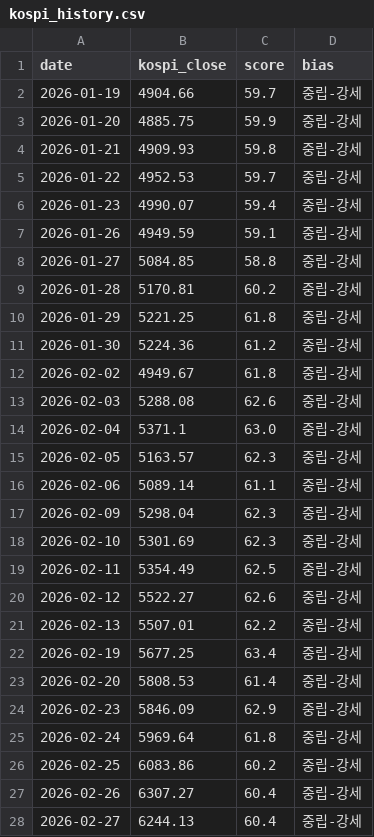
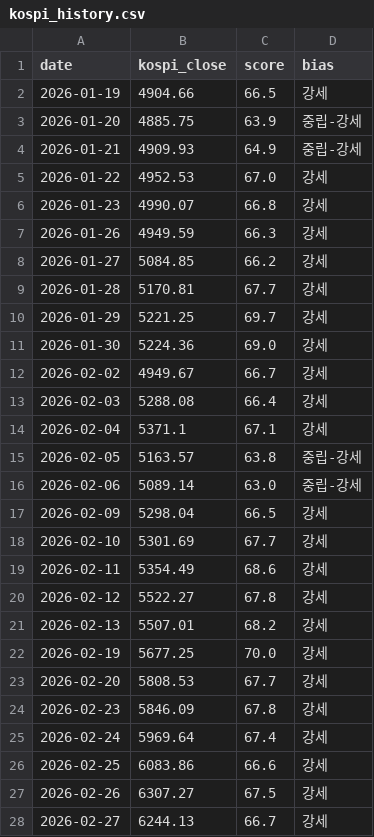
Before and after one commit to kym20031219-code/etf-partner-finder, a CSV file: results/kospi_history.csv, drawn as a sheet; only a part is shown; the diff covers the shown part only.

```diff
--- a/results/kospi_history.csv
+++ b/results/kospi_history.csv
@@ -1,28 +1,28 @@
 date,kospi_close,score,bias
-2026-01-19,4904.66,59.7,중립-강세
-2026-01-20,4885.75,59.9,중립-강세
-2026-01-21,4909.93,59.8,중립-강세
-2026-01-22,4952.53,59.7,중립-강세
-2026-01-23,4990.07,59.4,중립-강세
-2026-01-26,4949.59,59.1,중립-강세
-2026-01-27,5084.85,58.8,중립-강세
-2026-01-28,5170.81,60.2,중립-강세
-2026-01-29,5221.25,61.8,중립-강세
-2026-01-30,5224.36,61.2,중립-강세
-2026-02-02,4949.67,61.8,중립-강세
-2026-02-03,5288.08,62.6,중립-강세
-2026-02-04,5371.1,63.0,중립-강세
-2026-02-05,5163.57,62.3,중립-강세
-2026-02-06,5089.14,61.1,중립-강세
-2026-02-09,5298.04,62.3,중립-강세
-2026-02-10,5301.69,62.3,중립-강세
-2026-02-11,5354.49,62.5,중립-강세
-2026-02-12,5522.27,62.6,중립-강세
-2026-02-13,5507.01,62.2,중립-강세
-2026-02-19,5677.25,63.4,중립-강세
-2026-02-20,5808.53,61.4,중립-강세
-2026-02-23,5846.09,62.9,중립-강세
-2026-02-24,5969.64,61.8,중립-강세
-2026-02-25,6083.86,60.2,중립-강세
-2026-02-26,6307.27,60.4,중립-강세
-2026-02-27,6244.13,60.4,중립-강세
+2026-01-19,4904.66,66.5,강세
+2026-01-20,4885.75,63.9,중립-강세
+2026-01-21,4909.93,64.9,중립-강세
+2026-01-22,4952.53,67.0,강세
+2026-01-23,4990.07,66.8,강세
+2026-01-26,4949.59,66.3,강세
+2026-01-27,5084.85,66.2,강세
+2026-01-28,5170.81,67.7,강세
+2026-01-29,5221.25,69.7,강세
+2026-01-30,5224.36,69.0,강세
+2026-02-02,4949.67,66.7,강세
+2026-02-03,5288.08,66.4,강세
+2026-02-04,5371.1,67.1,강세
+2026-02-05,5163.57,63.8,중립-강세
+2026-02-06,5089.14,63.0,중립-강세
+2026-02-09,5298.04,66.5,강세
+2026-02-10,5301.69,67.7,강세
+2026-02-11,5354.49,68.6,강세
+2026-02-12,5522.27,67.8,강세
+2026-02-13,5507.01,68.2,강세
+2026-02-19,5677.25,70.0,강세
+2026-02-20,5808.53,67.7,강세
+2026-02-23,5846.09,67.8,강세
+2026-02-24,5969.64,67.4,강세
+2026-02-25,6083.86,66.6,강세
+2026-02-26,6307.27,67.5,강세
+2026-02-27,6244.13,66.7,강세
```
Also changed, not shown: 127 edited cells elsewhere in this file, 1 other file.
